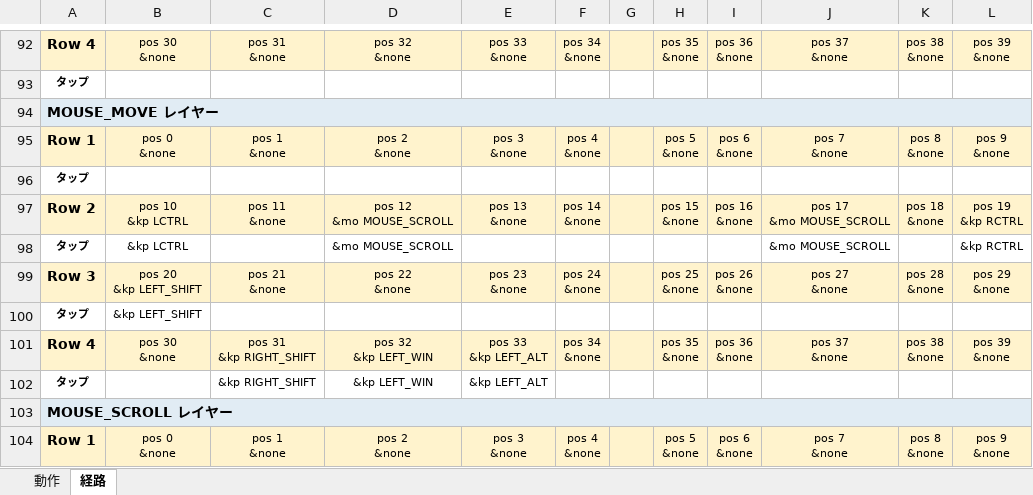
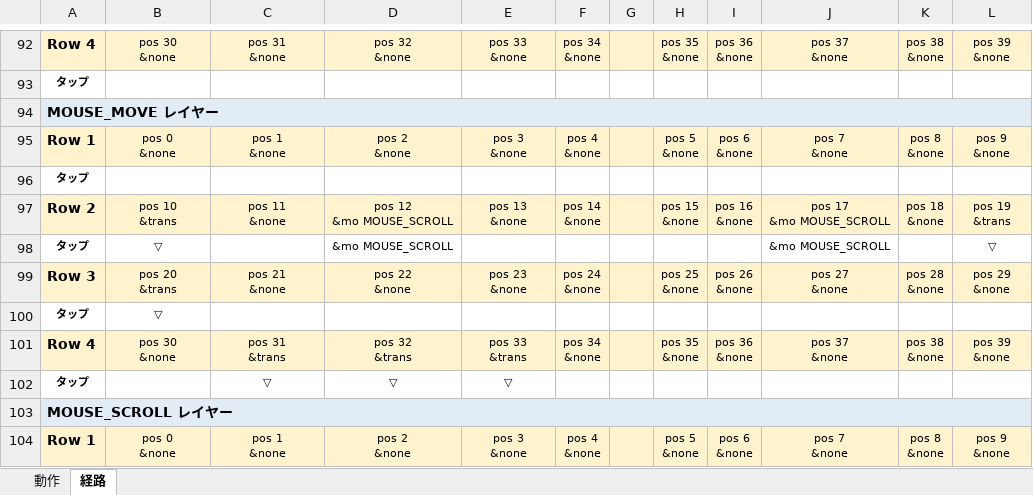
Before and after one commit to ryo-aoki-pc/zmk-config-Pyuron, an Excel workbook: KEYMAP.xlsx, sheet 経路, drawn as a sheet; only a part is shown, gaps mark what is left out; values as stored, in another font and other column widths than the file's, no borders; removed rows and columns are numbered as before the commit, all else as after; ↵ is a line break in a cell; the diff names each change by its address in the sheet, - before the commit and + after, or states it on an @@ line.

```diff
--- a/KEYMAP.xlsx (sheet 経路)
+++ b/KEYMAP.xlsx (sheet 経路)
-B97: pos 10 ↵ &kp LCTRL
+B97: pos 10 ↵ &trans
-L97: pos 19 ↵ &kp RCTRL
+L97: pos 19 ↵ &trans
-B98: &kp LCTRL
+B98: ▽
-L98: &kp RCTRL
+L98: ▽
-B99: pos 20 ↵ &kp LEFT_SHIFT
+B99: pos 20 ↵ &trans
-B100: &kp LEFT_SHIFT
+B100: ▽
-C101: pos 31 ↵ &kp RIGHT_SHIFT
+C101: pos 31 ↵ &trans
-D101: pos 32 ↵ &kp LEFT_WIN
+D101: pos 32 ↵ &trans
-E101: pos 33 ↵ &kp LEFT_ALT
+E101: pos 33 ↵ &trans
-row 102: タップ |  | &kp RIGHT_SHIFT | &kp LEFT_WIN | &kp LEFT_ALT
+row 102: タップ |  | ▽ | ▽ | ▽
```
Also changed, not shown: sheet 動作, 2 other files.
